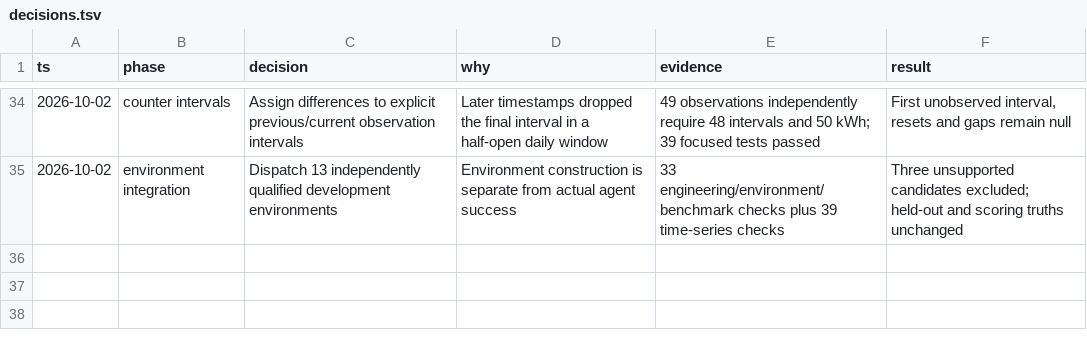
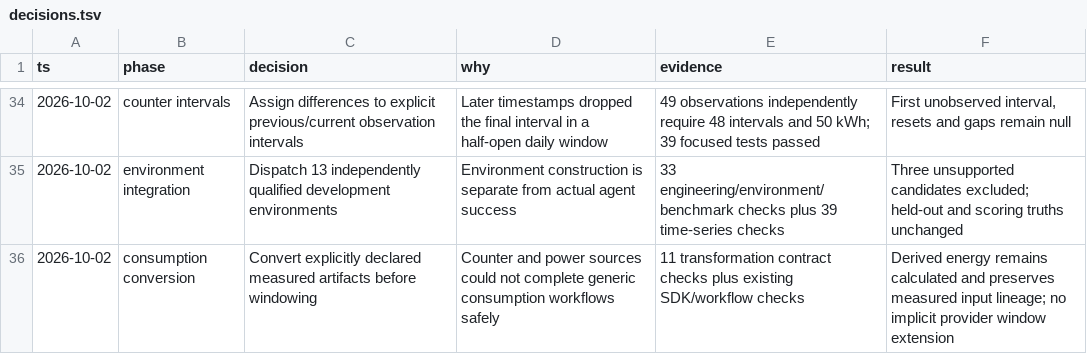
Before and after one commit to bferanmi806-sketch/energy-agent-tools, a TSV file: docs/decisions.tsv, drawn as a sheet; only a part is shown, gaps mark what is left out; the diff names each change by its address in the sheet, - before the commit and + after, or states it on an @@ line.

Commit message:
Complete explicit measured telemetry conversion in consumption workflows

```diff
--- a/docs/decisions.tsv
+++ b/docs/decisions.tsv
+row 36: 2026-10-02 | consumption conversion | Convert explicitly declared measured artifacts before windowing | Counter and power sources could not complete generic consumption workflows safely | 11 transformation contract checks plus existing SDK/workflow checks | Derived energy remains calculated and preserves measured input lineage; no implicit provider window extension
```
Also changed, not shown: 6 other files.
